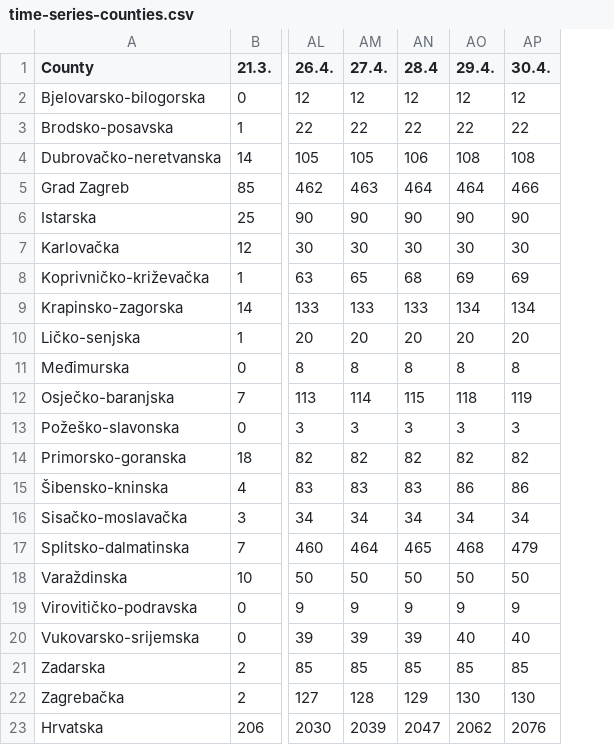
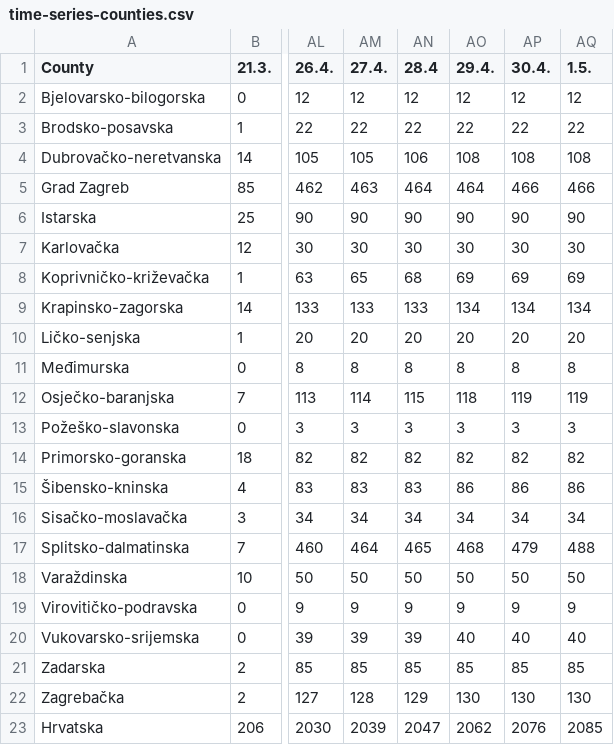
Before and after one commit to viborccom/data, a CSV file: covid-19/croatia/time-series-counties.csv, drawn as a sheet; only a part is shown, gaps mark what is left out; the diff names each change by its address in the sheet, - before the commit and + after, or states it on an @@ line.

Commit message:
May Day, data update

```diff
--- a/covid-19/croatia/time-series-counties.csv
+++ b/covid-19/croatia/time-series-counties.csv
+column AQ (1.5.), rows 2-23: 12 | 22 | 108 | 466 | 90 | 30 | 69 | 134 | 20 | 8 | 119 | 3 | 82 | 86 | 34 | 488 | 50 | 9 | 40 | 85 | 130 | 2085
```
